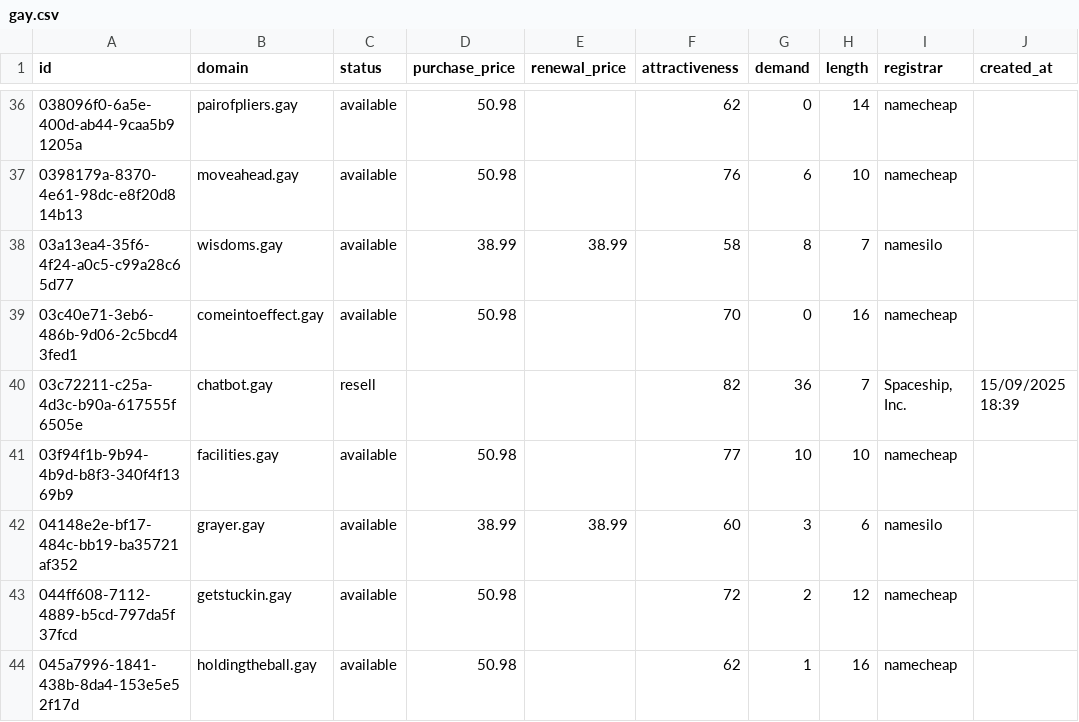
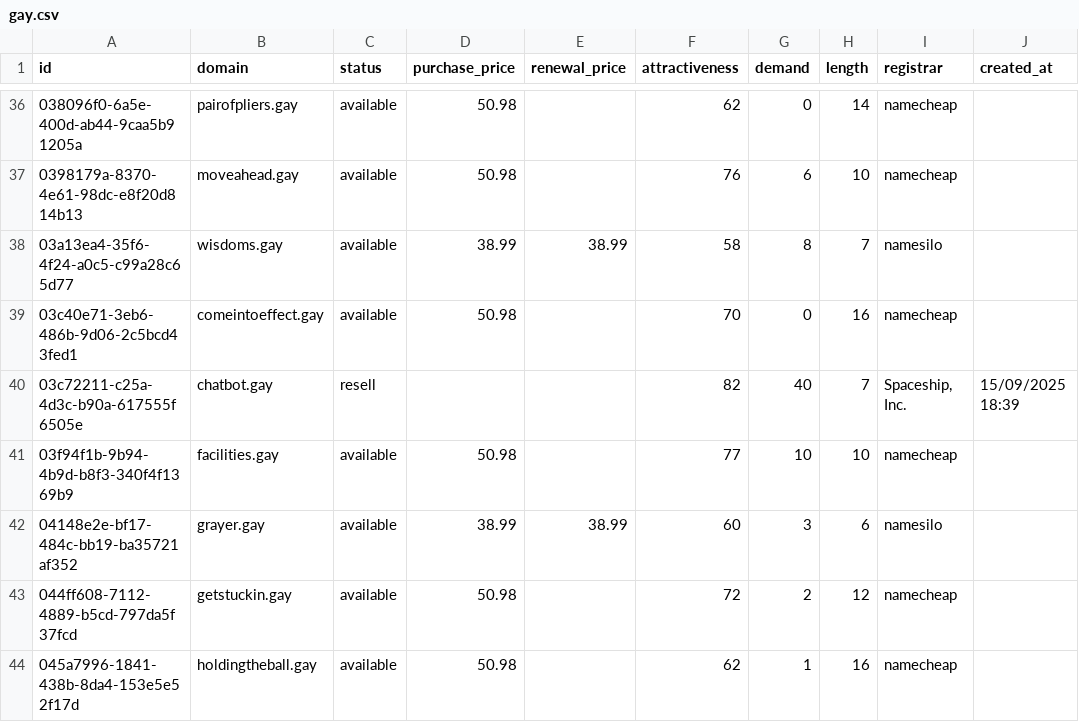
Before and after one commit to UniqueDomains/gay-oneword-domains, a CSV file: gay.csv, drawn as a sheet; only a part is shown, gaps mark what is left out; the diff names each change by its address in the sheet, - before the commit and + after, or states it on an @@ line.

Commit message:
Domains update

```diff
--- a/gay.csv
+++ b/gay.csv
-G40 (demand): 36
+G40 (demand): 40
```
Also changed, not shown: 2 other files.
